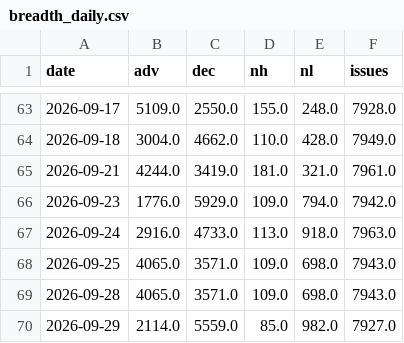
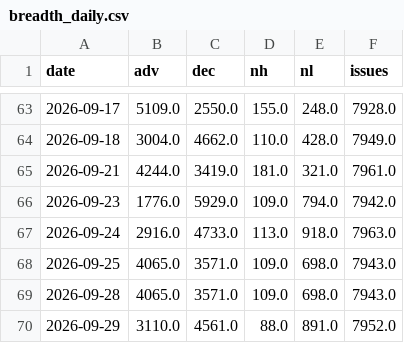
Before and after one commit to hatkohei0611-design/market-monitor, a CSV file: data/breadth_daily.csv, drawn as a sheet; only a part is shown, gaps mark what is left out.

```diff
--- a/data/breadth_daily.csv
+++ b/data/breadth_daily.csv
@@ -69,2 +69,2 @@ date,adv,dec,nh,nl,issues
 2026-09-28,4065.0,3571.0,109.0,698.0,7943.0
-2026-09-29,2114.0,5559.0,85.0,982.0,7927.0
+2026-09-29,3110.0,4561.0,88.0,891.0,7952.0
```
Also changed, not shown: data/insider_daily.csv, data/score_history.csv, 7 other files.
